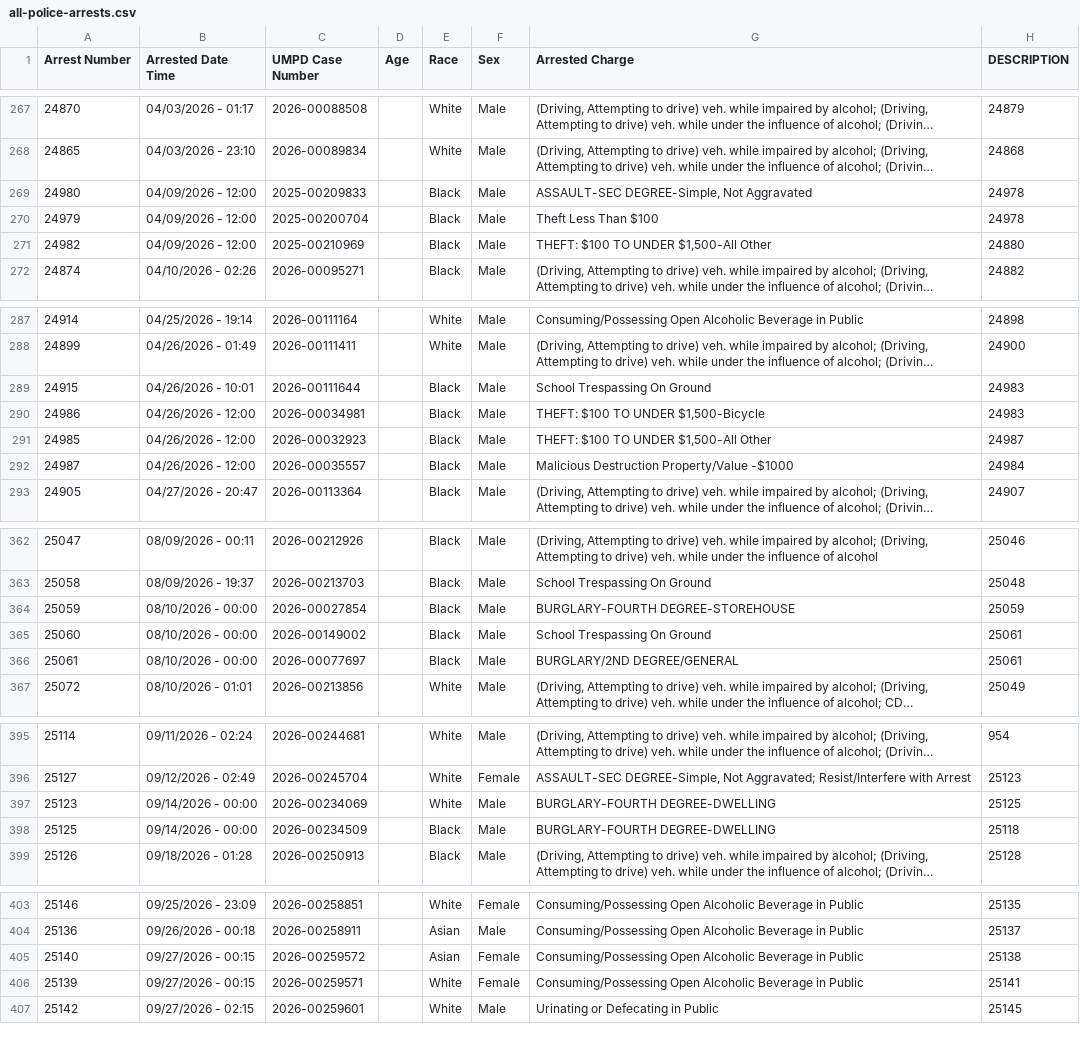
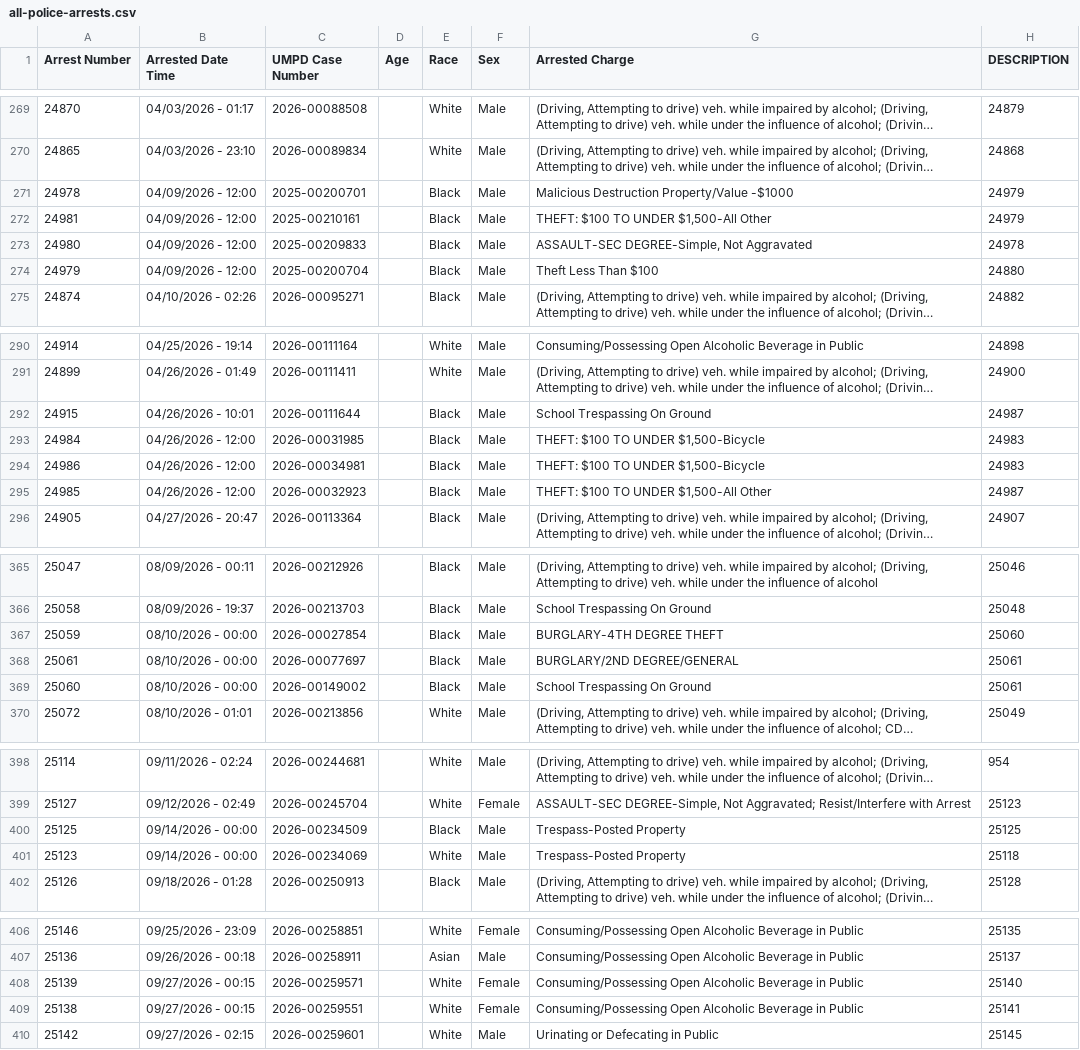
Before and after one commit to dwillis/umpd-logs, a CSV file: data/all-police-arrests.csv, drawn as a sheet; only a part is shown, gaps mark what is left out; long unchanged cells end in …; removed rows and columns are numbered as before the commit, all else as after; the diff covers the shown part only; the diff names each change by its address in the sheet, - before the commit and + after, or states it on an @@ line.

```diff
--- a/data/all-police-arrests.csv
+++ b/data/all-police-arrests.csv
+row 271: 24978 | 04/09/2026 - 12:00 | 2025-00200701 |  | Black | Male | Malicious Destruction Property/Value -$1000 | 24979
+row 272: 24981 | 04/09/2026 - 12:00 | 2025-00210161 |  | Black | Male | THEFT: $100 TO UNDER $1,500-All Other | 24979
-H274 (DESCRIPTION): 24978
+H274 (DESCRIPTION): 24880
@@ row 271 moved to row 434: 24982 @@
-H292 (DESCRIPTION): 24983
+H292 (DESCRIPTION): 24987
@@ row 459 moved to row 293: 24984 @@
@@ row 292 moved to row 435: 24987 @@
-G367 (Arrested Charge): BURGLARY-FOURTH DEGREE-STOREHOUSE
+G367 (Arrested Charge): BURGLARY-4TH DEGREE THEFT
-H367 (DESCRIPTION): 25059
+H367 (DESCRIPTION): 25060
@@ row 366 moved to row 368: 25061 @@
-row 397: 25123 | 09/14/2026 - 00:00 | 2026-00234069 |  | White | Male | BURGLARY-FOURTH DEGREE-DWELLING | 25125
-G400 (Arrested Charge): BURGLARY-FOURTH DEGREE-DWELLING
+G400 (Arrested Charge): Trespass-Posted Property
-H400 (DESCRIPTION): 25118
+H400 (DESCRIPTION): 25125
+row 401: 25123 | 09/14/2026 - 00:00 | 2026-00234069 |  | White | Male | Trespass-Posted Property | 25118
@@ row 405 moved to row 436: 25140 @@
-H408 (DESCRIPTION): 25141
+H408 (DESCRIPTION): 25140
@@ row 447 moved to row 409: 25138 @@
```
Also changed, not shown: 2 added rows, 4 removed rows, 9 moved rows and 23 edited cells elsewhere in this file, data/new_cases.csv, data/updated-activities.csv, 1 other file.
